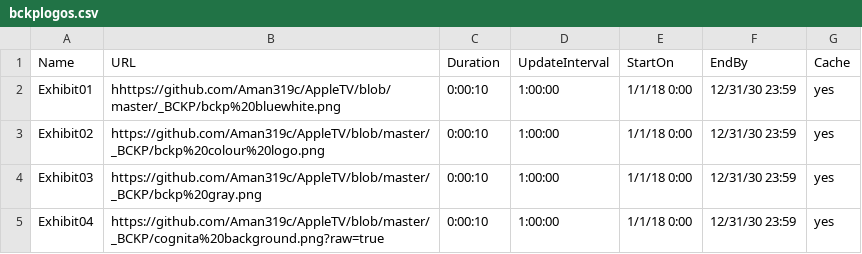
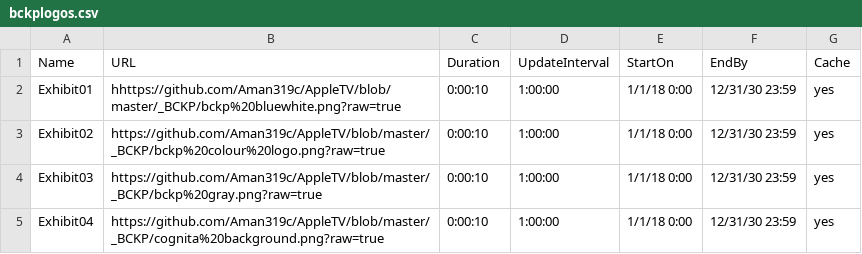
Before and after one commit to Aman319c/AppleTV, a CSV file: bckplogos.csv, drawn as a sheet.

Commit message:
Update bckplogos.csv

```diff
--- a/bckplogos.csv
+++ b/bckplogos.csv
@@ -1,5 +1,5 @@
 Name,URL,Duration,UpdateInterval,StartOn,EndBy,Cache
-Exhibit01,hhttps://github.com/Aman319c/AppleTV/blob/master/_BCKP/bckp%20bluewhite.png,0:00:10,1:00:00,1/1/18 0:00,12/31/30 23:59,yes
-Exhibit02,https://github.com/Aman319c/AppleTV/blob/master/_BCKP/bckp%20colour%20logo.png,0:00:10,1:00:00,1/1/18 0:00,12/31/30 23:59,yes
-Exhibit03,https://github.com/Aman319c/AppleTV/blob/master/_BCKP/bckp%20gray.png,0:00:10,1:00:00,1/1/18 0:00,12/31/30 23:59,yes
+Exhibit01,hhttps://github.com/Aman319c/AppleTV/blob/master/_BCKP/bckp%20bluewhite.png?raw=true,0:00:10,1:00:00,1/1/18 0:00,12/31/30 23:59,yes
+Exhibit02,https://github.com/Aman319c/AppleTV/blob/master/_BCKP/bckp%20colour%20logo.png?raw=true,0:00:10,1:00:00,1/1/18 0:00,12/31/30 23:59,yes
+Exhibit03,https://github.com/Aman319c/AppleTV/blob/master/_BCKP/bckp%20gray.png?raw=true,0:00:10,1:00:00,1/1/18 0:00,12/31/30 23:59,yes
 Exhibit04,https://github.com/Aman319c/AppleTV/blob/master/_BCKP/cognita%20background.png?raw=true,0:00:10,1:00:00,1/1/18 0:00,12/31/30 23:59,yes
```
